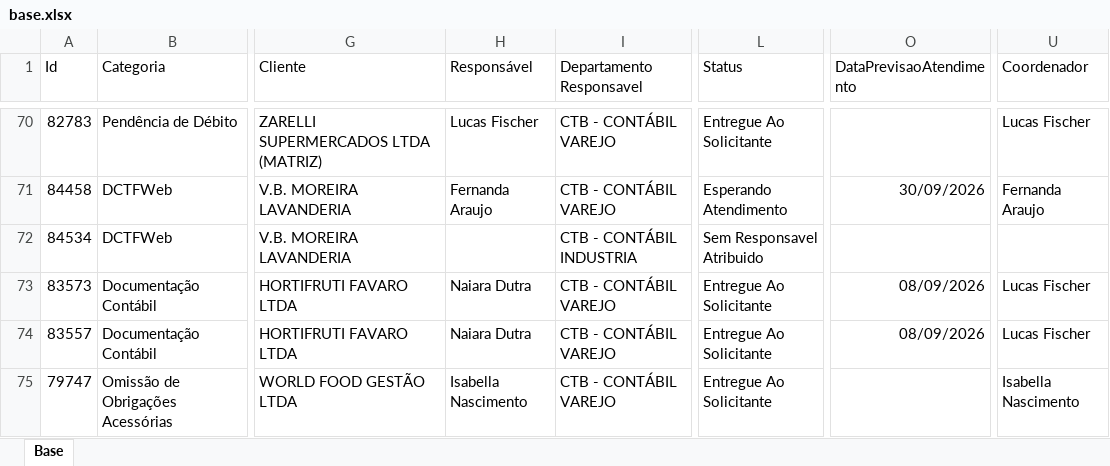
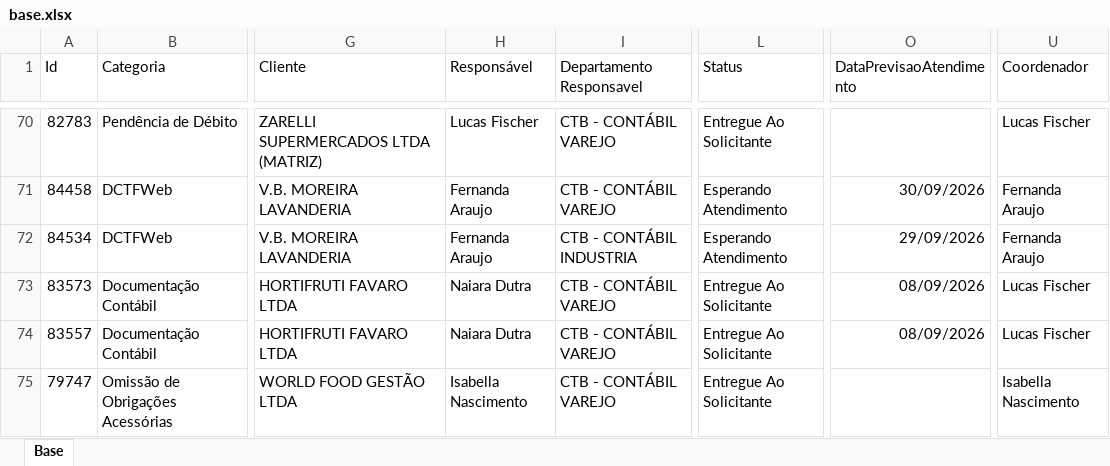
Before and after one commit to Controladoria-MG/Portal-dos-chamados, an Excel workbook: data/base.xlsx, sheet Base, drawn as a sheet; only a part is shown, gaps mark what is left out; values as stored, in another font and other column widths than the file's, no borders; table styles not drawn; the diff covers the shown part only; the diff names each change by its address in the sheet, - before the commit and + after, or states it on an @@ line.

```diff
--- a/data/base.xlsx (sheet Base)
+++ b/data/base.xlsx (sheet Base)
-H72 (Responsável): (empty)
+H72 (Responsável): Fernanda Araujo
-L72 (Status): Sem Responsavel Atribuido
+L72 (Status): Esperando Atendimento
-O72 (DataPrevisaoAtendimento): (empty)
+O72 (DataPrevisaoAtendimento): 29/09/2026
-U72 (Coordenador): (empty)
+U72 (Coordenador): Fernanda Araujo
```
Also changed, not shown: 4 added rows, 2 removed rows and 50 edited cells elsewhere in this sheet, 3 other files.
